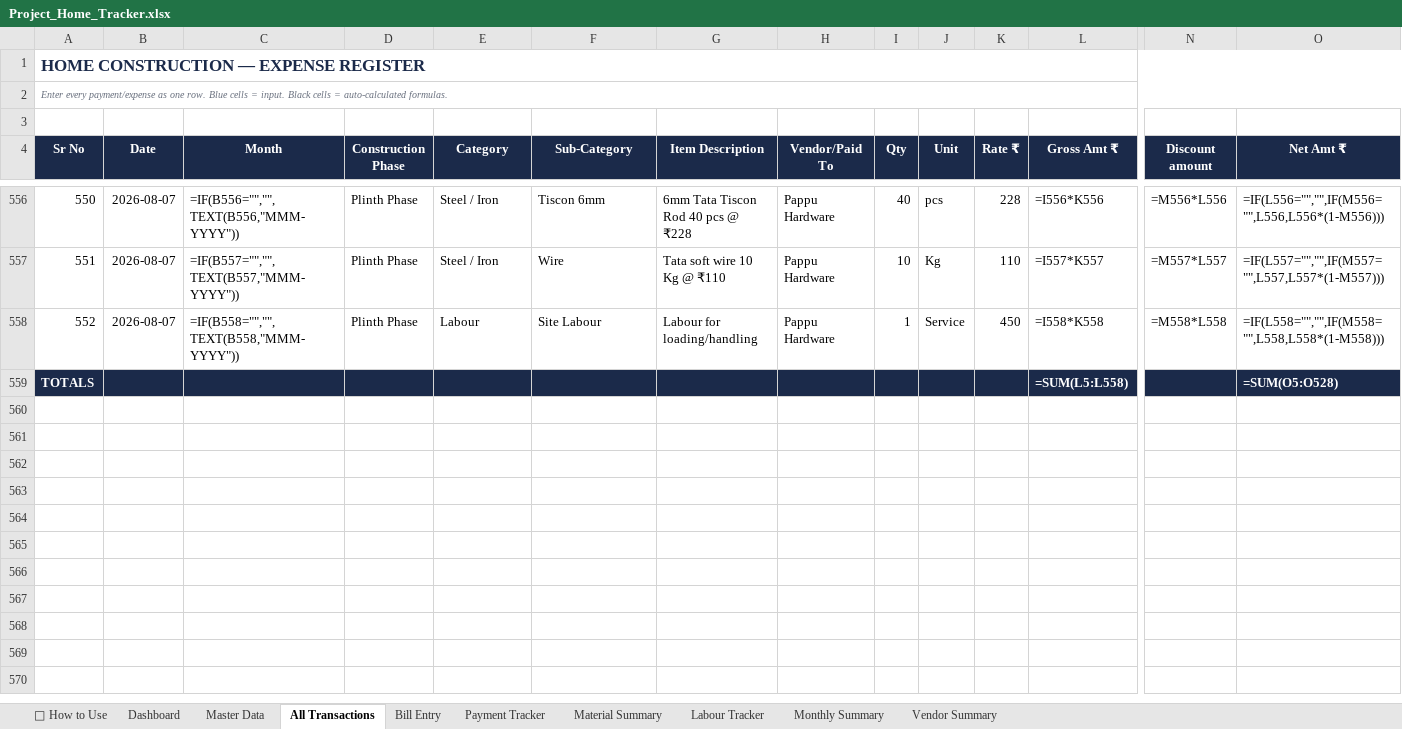
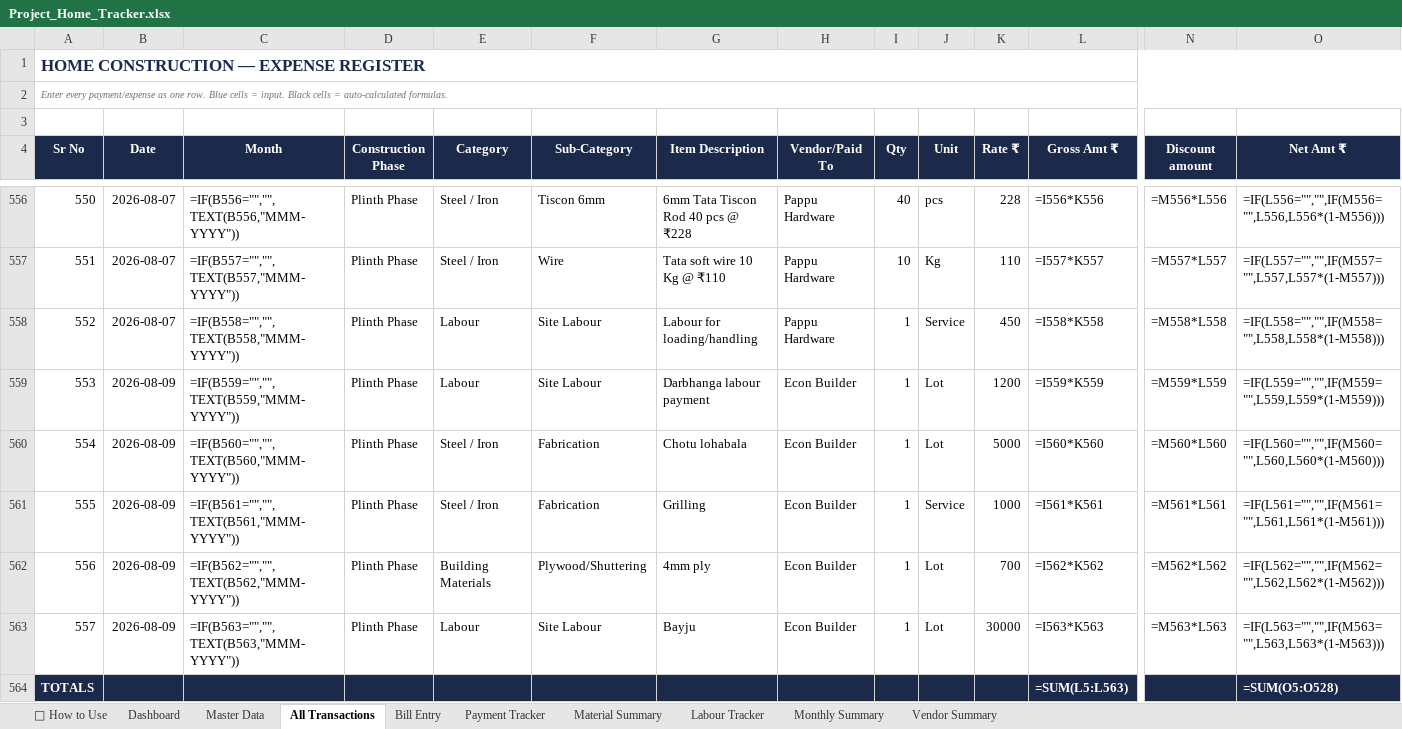
Before and after one commit to avikarn26/bihar-home-dashboard, an Excel workbook: data/Project_Home_Tracker.xlsx, sheet All Transactions, drawn as a sheet; only a part is shown, gaps mark what is left out; values as stored, in another font and other column widths than the file's, no borders; formulas without a stored value are shown as written; addresses are those after the commit; rows hold the shown columns only; the diff names each change by its address in the sheet, - before the commit and + after, or states it on an @@ line.

Commit message:
Add: ₹37,900 Econ Builder (Papa, 9-Aug) — Darbhanga labour, chotu lohabala, grilling, 4mm ply, Bayju

```diff
--- a/data/Project_Home_Tracker.xlsx (sheet All Transactions)
+++ b/data/Project_Home_Tracker.xlsx (sheet All Transactions)
+row 559: 553 | 2026-08-09 | =IF(B559="","",TEXT(B559,"MMM-YYYY")) | Plinth Phase | Labour | Site Labour | Darbhanga labour payment | Econ Builder | 1 | Lot | 1200 | =I559*K559 | =M559*L559 | =IF(L559="","",IF(M559="",L559,L559*(1-M559)))
+row 560: 554 | 2026-08-09 | =IF(B560="","",TEXT(B560,"MMM-YYYY")) | Plinth Phase | Steel / Iron | Fabrication | Chotu lohabala | Econ Builder | 1 | Lot | 5000 | =I560*K560 | =M560*L560 | =IF(L560="","",IF(M560="",L560,L560*(1-M560)))
+row 561: 555 | 2026-08-09 | =IF(B561="","",TEXT(B561,"MMM-YYYY")) | Plinth Phase | Steel / Iron | Fabrication | Grilling | Econ Builder | 1 | Service | 1000 | =I561*K561 | =M561*L561 | =IF(L561="","",IF(M561="",L561,L561*(1-M561)))
+row 562: 556 | 2026-08-09 | =IF(B562="","",TEXT(B562,"MMM-YYYY")) | Plinth Phase | Building Materials | Plywood/Shuttering | 4mm ply | Econ Builder | 1 | Lot | 700 | =I562*K562 | =M562*L562 | =IF(L562="","",IF(M562="",L562,L562*(1-M562)))
+row 563: 557 | 2026-08-09 | =IF(B563="","",TEXT(B563,"MMM-YYYY")) | Plinth Phase | Labour | Site Labour | Bayju | Econ Builder | 1 | Lot | 30000 | =I563*K563 | =M563*L563 | =IF(L563="","",IF(M563="",L563,L563*(1-M563)))
-L564 (Gross Amt ₹): =SUM(L5:L558)
+L564 (Gross Amt ₹): =SUM(L5:L563)
```
Also changed, not shown: sheet Payment Tracker, 2 other files.
